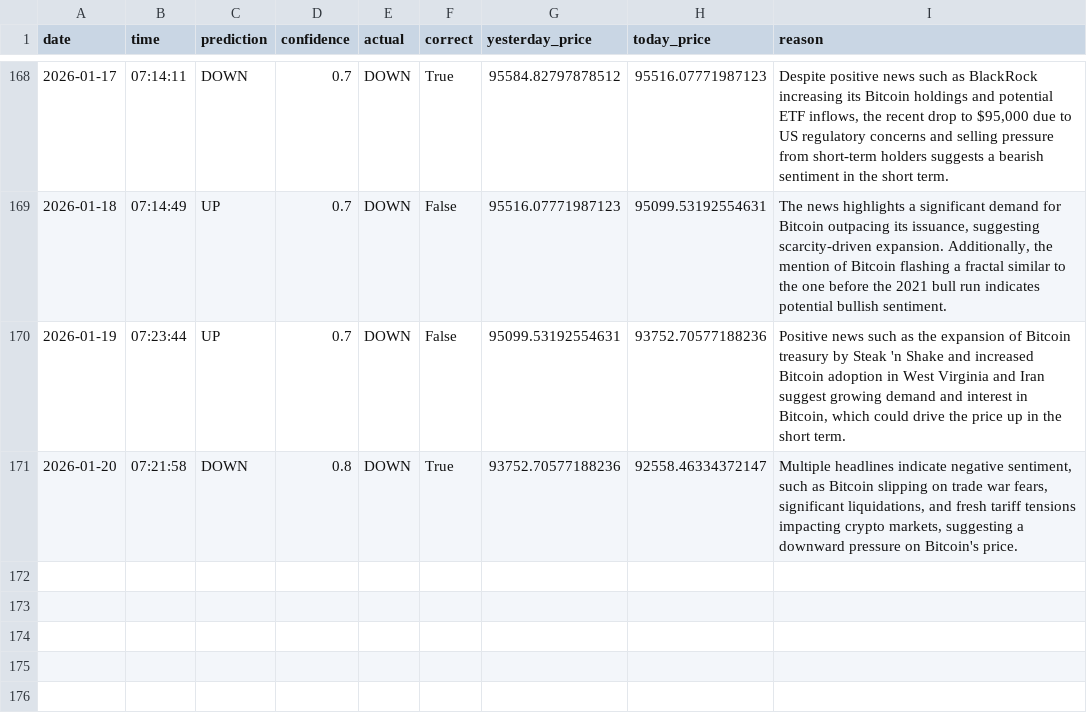
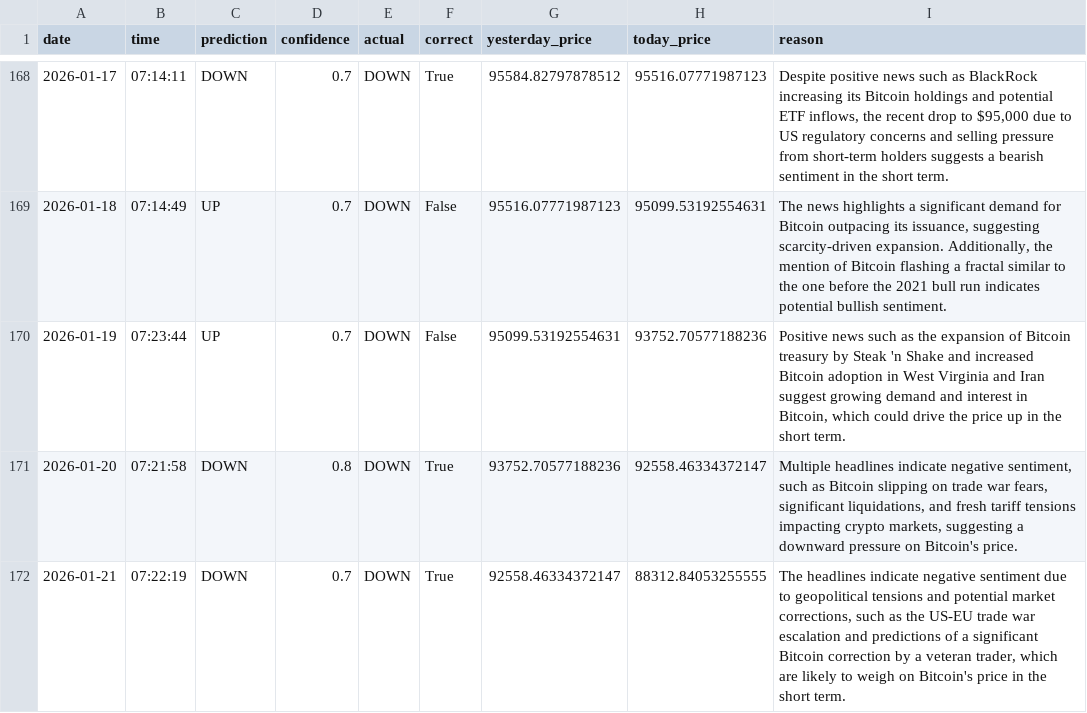
Before and after one commit to phoenixpeak/btc-predictor, a CSV file: btc_predictions_log.csv, drawn as a sheet; only a part is shown, gaps mark what is left out.

```diff
--- a/btc_predictions_log.csv
+++ b/btc_predictions_log.csv
@@ -171 +171,2 @@ date,time,prediction,confidence,actual,correct,yesterday_price,today_price,reaso
 2026-01-20,07:21:58,DOWN,0.8,DOWN,True,93752.70577188236,92558.46334372147,"Multiple headlines indicate negative sentiment, such as Bitcoin slipping on trade war fears, significant liquidations, and fresh tariff tensions impacting crypto markets, suggesting a downward pressure on Bitcoin's price."
+2026-01-21,07:22:19,DOWN,0.7,DOWN,True,92558.46334372147,88312.84053255555,"The headlines indicate negative sentiment due to geopolitical tensions and potential market corrections, such as the US-EU trade war escalation and predictions of a significant Bitcoin correction by a veteran trader, which are likely to weigh on Bitcoin's price in the short term."
```
Also changed, not shown: gold_predictions_log.csv.
